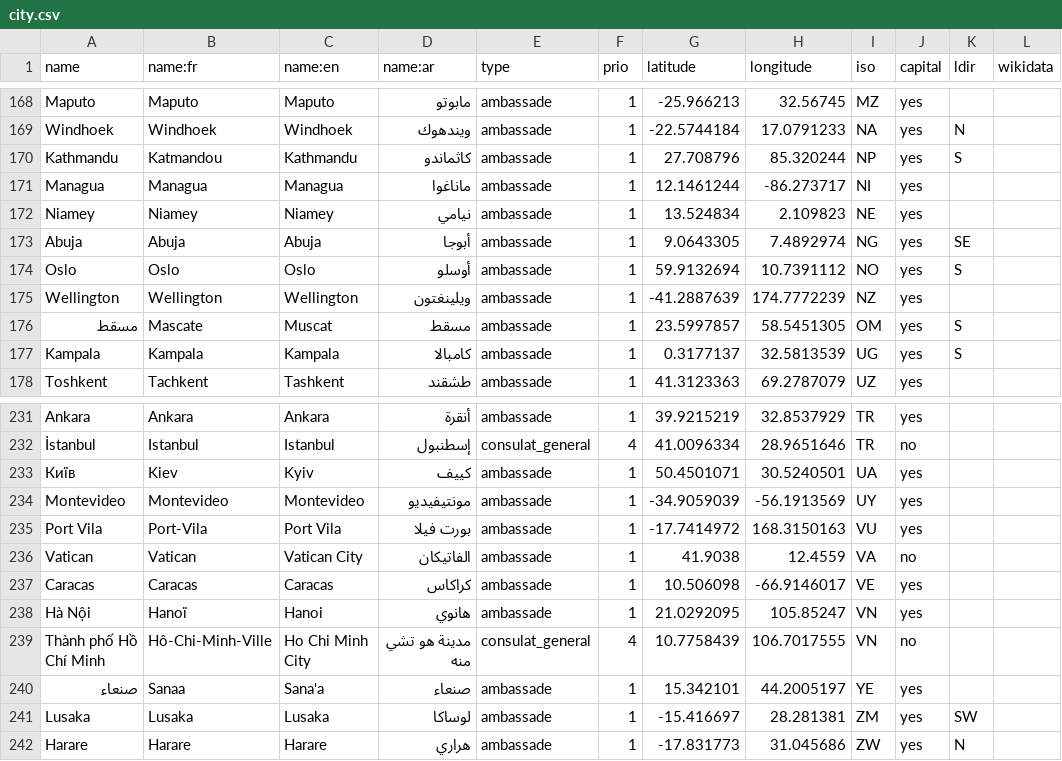
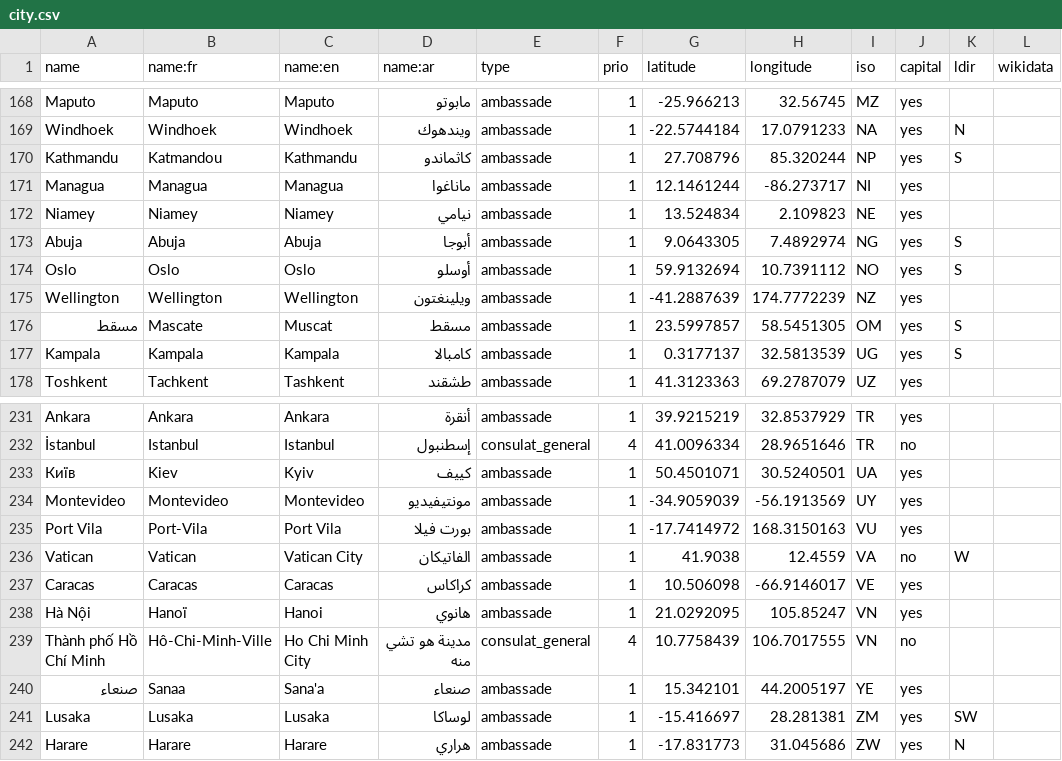
Before and after one commit to tilery/pianoforte, a CSV file: data/city.csv, drawn as a sheet; only a part is shown, gaps mark what is left out; the diff covers the shown part only.

```diff
--- a/data/city.csv
+++ b/data/city.csv
@@ -172,3 +172,3 @@ Managua,Managua,Managua,ماناغوا,ambassade,1,12.1461244,-86.273717,NI,yes,
 Niamey,Niamey,Niamey,نيامي,ambassade,1,13.524834,2.109823,NE,yes,,
-Abuja,Abuja,Abuja,أبوجا,ambassade,1,9.0643305,7.4892974,NG,yes,SE,
+Abuja,Abuja,Abuja,أبوجا,ambassade,1,9.0643305,7.4892974,NG,yes,S,
 Oslo,Oslo,Oslo,أوسلو,ambassade,1,59.9132694,10.7391112,NO,yes,S,
@@ -235,3 +235,3 @@ Montevideo,Montevideo,Montevideo,مونتيفيديو,ambassade,1,-34.9059039,-5
 Port Vila,Port-Vila,Port Vila,بورت فيلا,ambassade,1,-17.7414972,168.3150163,VU,yes,,
-Vatican,Vatican,Vatican City,الفاتيكان,ambassade,1,41.9038,12.4559,VA,no,,
+Vatican,Vatican,Vatican City,الفاتيكان,ambassade,1,41.9038,12.4559,VA,no,W,
 Caracas,Caracas,Caracas,كراكاس,ambassade,1,10.506098,-66.9146017,VE,yes,,
```
Also changed, not shown: 6 edited cells elsewhere in this file.
